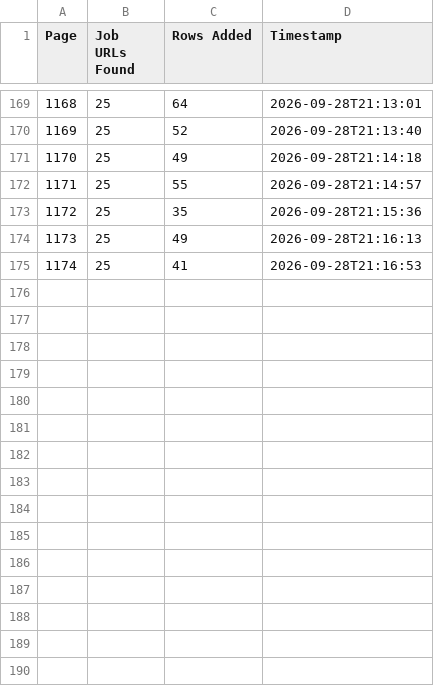
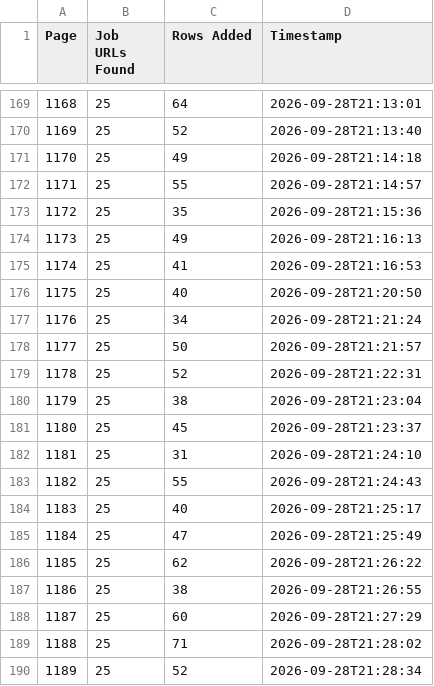
Before and after one commit to liliankason/ke-1001-1500, a CSV file: ke_pages.csv, drawn as a sheet; only a part is shown, gaps mark what is left out; the diff names each change by its address in the sheet, - before the commit and + after, or states it on an @@ line.

```diff
--- a/ke_pages.csv
+++ b/ke_pages.csv
+row 176: 1175 | 25 | 40 | 2026-09-28T21:20:50
+row 177: 1176 | 25 | 34 | 2026-09-28T21:21:24
+row 178: 1177 | 25 | 50 | 2026-09-28T21:21:57
+row 179: 1178 | 25 | 52 | 2026-09-28T21:22:31
+row 180: 1179 | 25 | 38 | 2026-09-28T21:23:04
+row 181: 1180 | 25 | 45 | 2026-09-28T21:23:37
+row 182: 1181 | 25 | 31 | 2026-09-28T21:24:10
+row 183: 1182 | 25 | 55 | 2026-09-28T21:24:43
+row 184: 1183 | 25 | 40 | 2026-09-28T21:25:17
+row 185: 1184 | 25 | 47 | 2026-09-28T21:25:49
+row 186: 1185 | 25 | 62 | 2026-09-28T21:26:22
+row 187: 1186 | 25 | 38 | 2026-09-28T21:26:55
+row 188: 1187 | 25 | 60 | 2026-09-28T21:27:29
+row 189: 1188 | 25 | 71 | 2026-09-28T21:28:02
+row 190: 1189 | 25 | 52 | 2026-09-28T21:28:34
```
Also changed, not shown: 1 other file.
